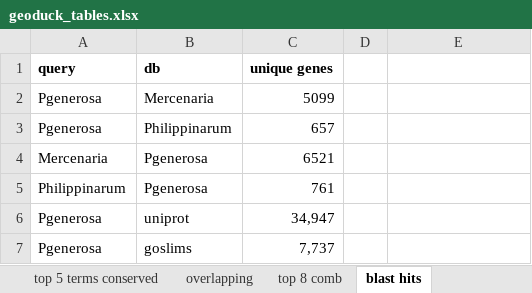
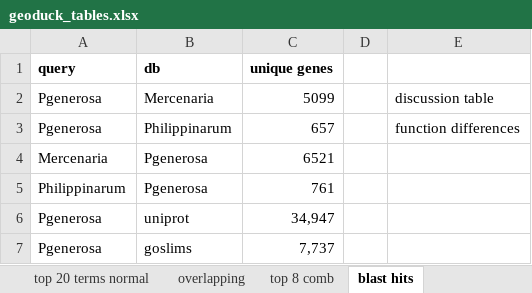
Before and after one commit to ocattau/code-for-Pgenerosa, an Excel workbook: characterize_larval_transciptome/plots/geoduck_tables.xlsx, sheet blast hits, drawn as a sheet; values as stored, in another font and other column widths than the file's, no borders; the diff names each change by its address in the sheet, - before the commit and + after, or states it on an @@ line.

```diff
--- a/characterize_larval_transciptome/plots/geoduck_tables.xlsx (sheet blast hits)
+++ b/characterize_larval_transciptome/plots/geoduck_tables.xlsx (sheet blast hits)
-sheet tab: top 5 terms conserved
+sheet tab: top 20 terms normal
-E2: (empty)
+E2: discussion table
-E3: (empty)
+E3: function differences
```
Also changed, not shown: sheet overlapping, sheet single tissue, sheet top 20 terms species, other sheet tabs, 6 other files.
